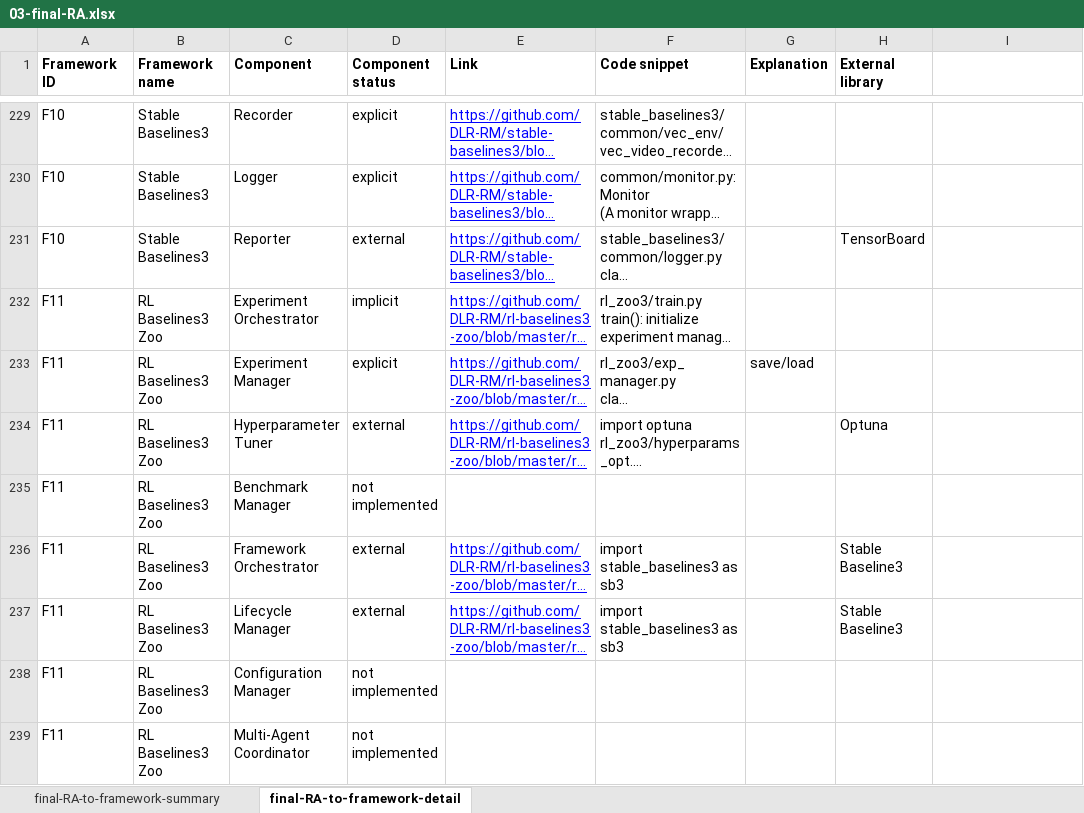
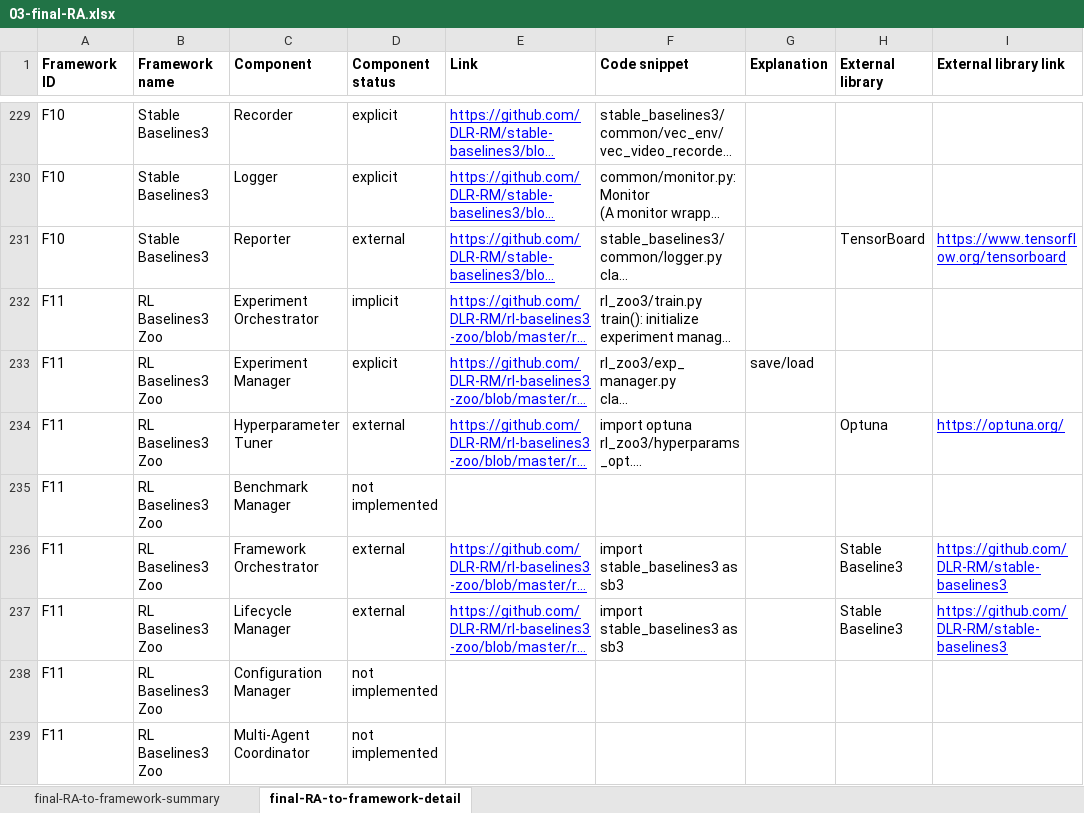
Before and after one commit to ssm-lab/icsa-2025-replication-package, an Excel workbook: 02-data/03-final-RA.xlsx, sheet final-RA-to-framework-detail, drawn as a sheet; only a part is shown, gaps mark what is left out; long unchanged cells end in …; values as stored, in another font and other column widths than the file's, no borders; the diff covers the shown part only; the diff names each change by its address in the sheet, - before the commit and + after, or states it on an @@ line.

Commit message:
added external lib link

```diff
--- a/02-data/03-final-RA.xlsx (sheet final-RA-to-framework-detail)
+++ b/02-data/03-final-RA.xlsx (sheet final-RA-to-framework-detail)
-I1: (empty)
+I1: External library link
-I231 (External library link): (empty)
+I231 (External library link): https://www.tensorflow.org/tensorboard
-I234 (External library link): (empty)
+I234 (External library link): https://optuna.org/
-I236:I237 (External library link): (empty)
+I236:I237 (External library link): https://github.com/DLR-RM/stable-baselines3
```
Also changed, not shown: 45 edited cells elsewhere in this sheet, 6 other files.
